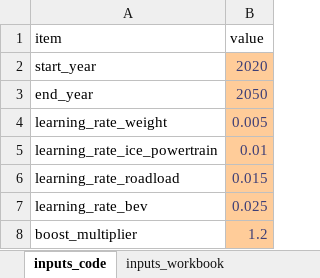
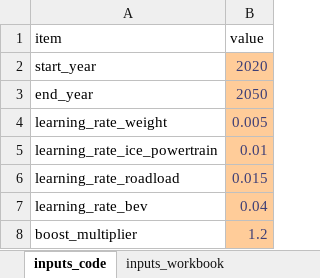
Before and after one commit to USEPA/EPA_OMEGA_Model, an Excel workbook: usepa_omega2_preproc/alpha_package_costs/alpha_package_costs_module_inputs.xlsx, sheet inputs_code, drawn as a sheet; values as stored, in another font and other column widths than the file's, no borders; the diff names each change by its address in the sheet, - before the commit and + after, or states it on an @@ line.

Commit message:
alpha_package_costs revisiongs: changed some ETW and Wh/mi values in ALPHA input values in 2020_09_02_14_38_22_2017_Chevy_Bolt_blind_validation_results.csv. Added comments to alpha_package_costs_module_inputs.xlsx to describe settings for high and low bev cost scenarios.

```diff
--- a/usepa_omega2_preproc/alpha_package_costs/alpha_package_costs_module_inputs.xlsx (sheet inputs_code)
+++ b/usepa_omega2_preproc/alpha_package_costs/alpha_package_costs_module_inputs.xlsx (sheet inputs_code)
-B7 (value): 0.025
+B7 (value): 0.04
```
Also changed, not shown: sheet pev_curves, 2 other files.
